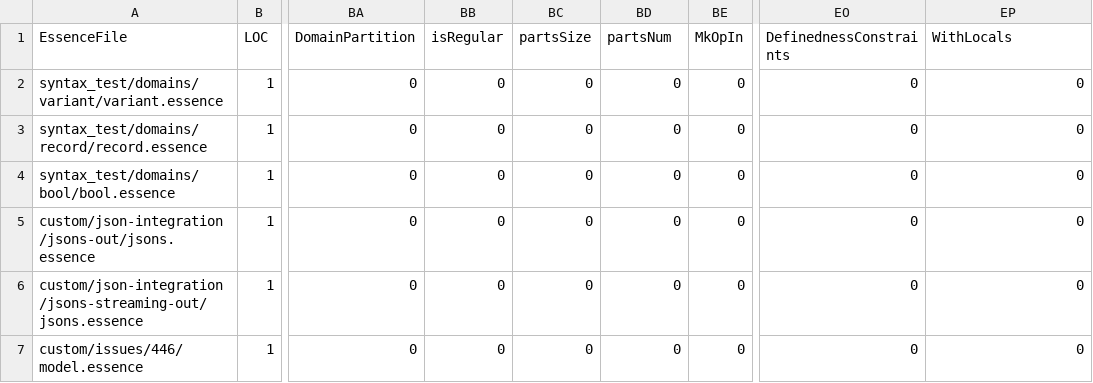
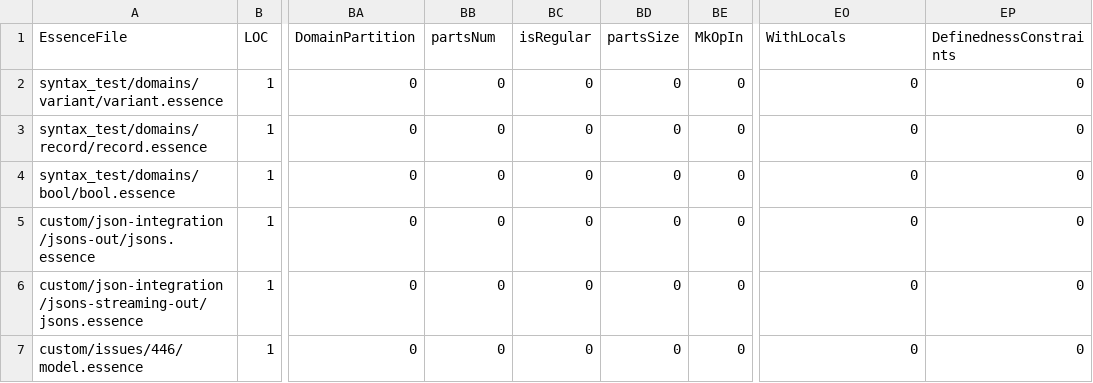
Before and after one commit to gskorokhod/conjure-oxide, a CSV file: tools/essence-feature-usage-stats/data.csv, drawn as a sheet; only a part is shown, gaps mark what is left out; the diff names each change by its address in the sheet, - before the commit and + after, or states it on an @@ line.

Commit message:
Actions: Deploy the essence features usage table 🚀

```diff
--- a/tools/essence-feature-usage-stats/data.csv
+++ b/tools/essence-feature-usage-stats/data.csv
-BB1: isRegular
+BB1: partsNum
-BC1: partsSize
+BC1: isRegular
-BD1: partsNum
+BD1: partsSize
-EO1: DefinednessConstraints
+EO1: WithLocals
-EP1: WithLocals
+EP1: DefinednessConstraints
```
Also changed, not shown: 1 other file.
